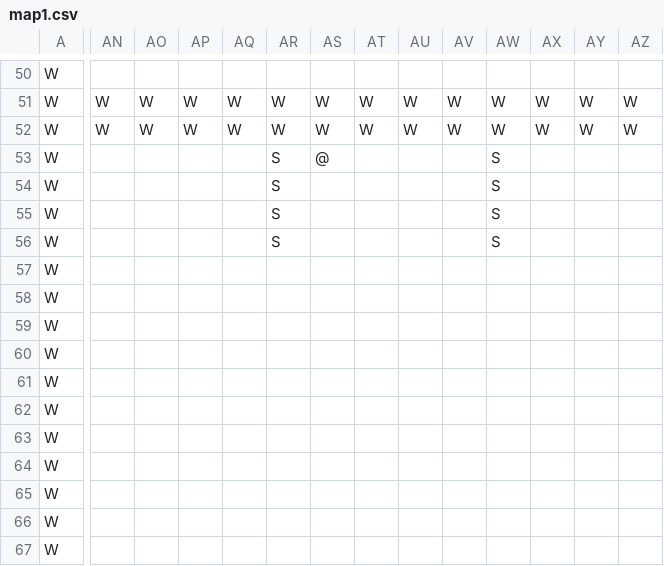
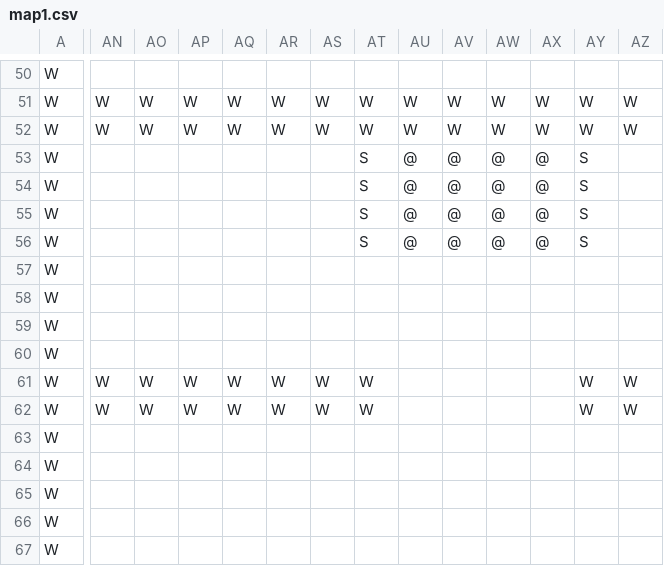
Before and after one commit to TobyMCGames/SP1Framework, a CSV file: SP1Framework/Maps/map1.csv, drawn as a sheet; only a part is shown, gaps mark what is left out; the diff covers the shown part only; the diff names each change by its address in the sheet, - before the commit and + after, or states it on an @@ line.

```diff
--- a/SP1Framework/Maps/map1.csv
+++ b/SP1Framework/Maps/map1.csv
-AR53:AR56: S
+AR53:AR56: (empty)
-AS53: @
+AS53: (empty)
-AT53:AT56: (empty)
+AT53:AT56: S
-AU53:AU56: (empty)
+AU53:AU56: @
-AV53:AV56: (empty)
+AV53:AV56: @
-AW53:AW56: S
+AW53:AW56: @
-AX53:AX56: (empty)
+AX53:AX56: @
-AY53:AY56: (empty)
+AY53:AY56: S
-AN61:AN62: (empty)
+AN61:AN62: W
-AO61:AO62: (empty)
+AO61:AO62: W
-AP61:AP62: (empty)
+AP61:AP62: W
-AQ61:AQ62: (empty)
+AQ61:AQ62: W
-AR61:AR62: (empty)
+AR61:AR62: W
-AS61:AS62: (empty)
+AS61:AS62: W
-AT61:AT62: (empty)
+AT61:AT62: W
-AY61:AY62: (empty)
+AY61:AY62: W
-AZ61:AZ62: (empty)
+AZ61:AZ62: W
```
Also changed, not shown: 10 edited cells elsewhere in this file, 16 other files.
